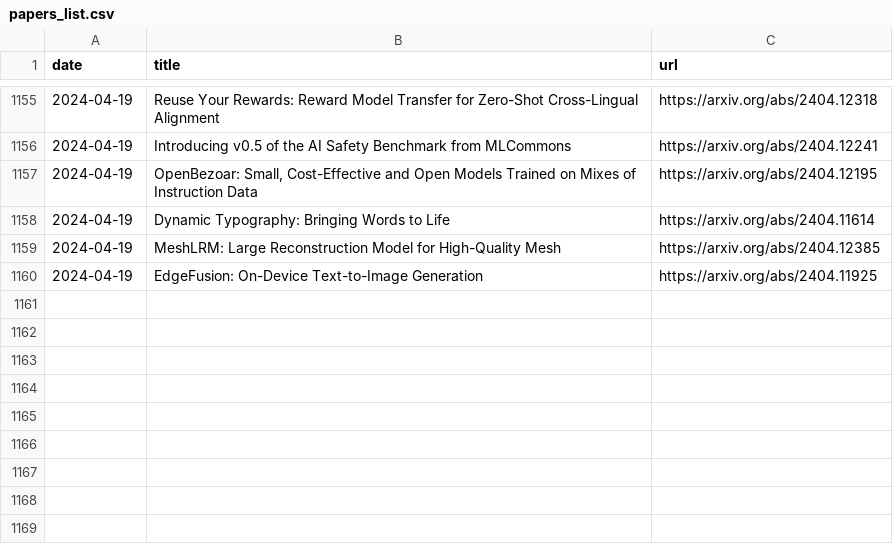
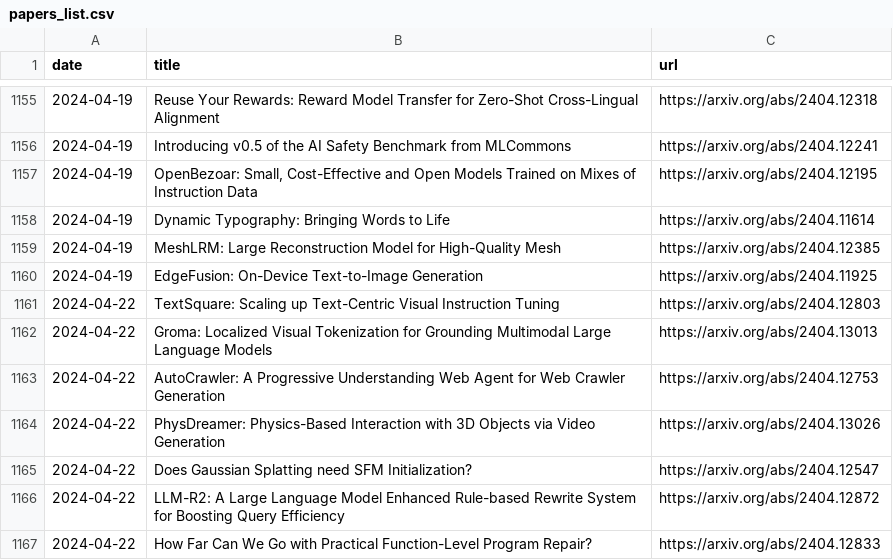
Before and after one commit to l-yohai/daily_papers_ko, a CSV file: paper_logs/papers_list.csv, drawn as a sheet; only a part is shown, gaps mark what is left out; the diff names each change by its address in the sheet, - before the commit and + after, or states it on an @@ line.

Commit message:
Update README and daily papers

```diff
--- a/paper_logs/papers_list.csv
+++ b/paper_logs/papers_list.csv
+row 1161: 2024-04-22 | TextSquare: Scaling up Text-Centric Visual Instruction Tuning | https://arxiv.org/abs/2404.12803
+row 1162: 2024-04-22 | Groma: Localized Visual Tokenization for Grounding Multimodal Large Language Models | https://arxiv.org/abs/2404.13013
+row 1163: 2024-04-22 | AutoCrawler: A Progressive Understanding Web Agent for Web Crawler Generation | https://arxiv.org/abs/2404.12753
+row 1164: 2024-04-22 | PhysDreamer: Physics-Based Interaction with 3D Objects via Video Generation | https://arxiv.org/abs/2404.13026
+row 1165: 2024-04-22 | Does Gaussian Splatting need SFM Initialization? | https://arxiv.org/abs/2404.12547
+row 1166: 2024-04-22 | LLM-R2: A Large Language Model Enhanced Rule-based Rewrite System for Boosting Query Efficiency | https://arxiv.org/abs/2404.12872
+row 1167: 2024-04-22 | How Far Can We Go with Practical Function-Level Program Repair? | https://arxiv.org/abs/2404.12833
```
Also changed, not shown: 1 other file.
